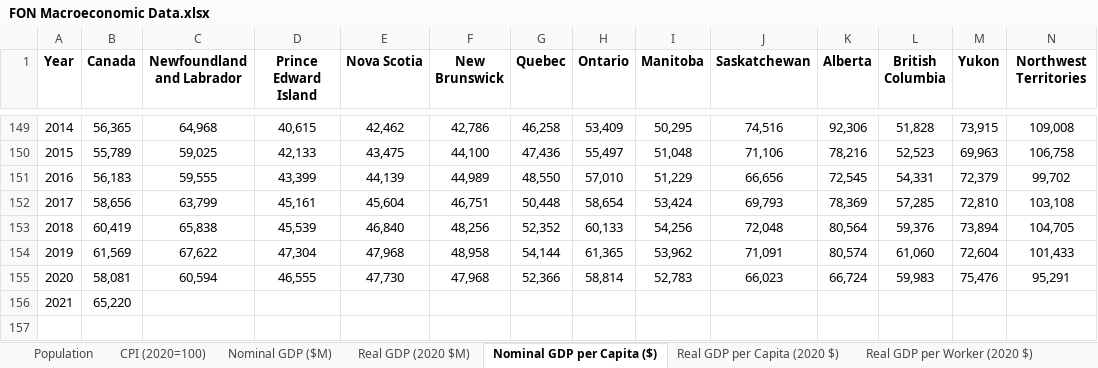
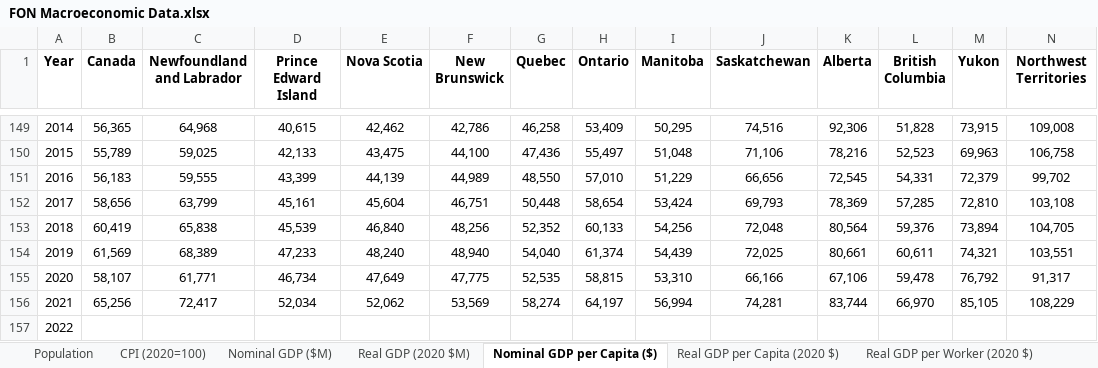
Before and after one commit to FONCanada/FONmacro, an Excel workbook: FON Macroeconomic Data.xlsx, sheet Nominal GDP per Capita ($), drawn as a sheet; only a part is shown, gaps mark what is left out; values as stored, in another font and other column widths than the file's, no borders; removed rows and columns are numbered as before the commit, all else as after; rows hold the shown columns only; the diff names each change by its address in the sheet, - before the commit and + after, or states it on an @@ line.

```diff
--- a/FON Macroeconomic Data.xlsx (sheet Nominal GDP per Capita ($))
+++ b/FON Macroeconomic Data.xlsx (sheet Nominal GDP per Capita ($))
-row 154: 2019 | 61,569 | 67,622 | 47,304 | 47,968 | 48,958 | 54,144 | 61,365 | 53,962 | 71,091 | 80,574 | 61,060 | 72,604 | 101,433
-row 155: 2020 | 58,081 | 60,594 | 46,555 | 47,730 | 47,968 | 52,366 | 58,814 | 52,783 | 66,023 | 66,724 | 59,983 | 75,476 | 95,291
+row 154: 2019 | 61,569 | 68,389 | 47,233 | 48,240 | 48,940 | 54,040 | 61,374 | 54,439 | 72,025 | 80,661 | 60,611 | 74,321 | 103,551
+row 155: 2020 | 58,107 | 61,771 | 46,734 | 47,649 | 47,775 | 52,535 | 58,815 | 53,310 | 66,166 | 67,106 | 59,478 | 76,792 | 91,317
+row 156: 2021 | 65,256 | 72,417 | 52,034 | 52,062 | 53,569 | 58,274 | 64,197 | 56,994 | 74,281 | 83,744 | 66,970 | 85,105 | 108,229
@@ column A (Year) renumbered from row 157 down @@
-B157 (Canada): 65,220
+B157 (Canada): (empty)
```
Also changed, not shown: sheet Real GDP per Worker (2020 $), sheet Real GDP per Capita (2020 $), sheet Population, sheet Nominal GDP ($M), sheet Real GDP (2020 $M), sheet Employment, 1 more sheet, 2 other files.
